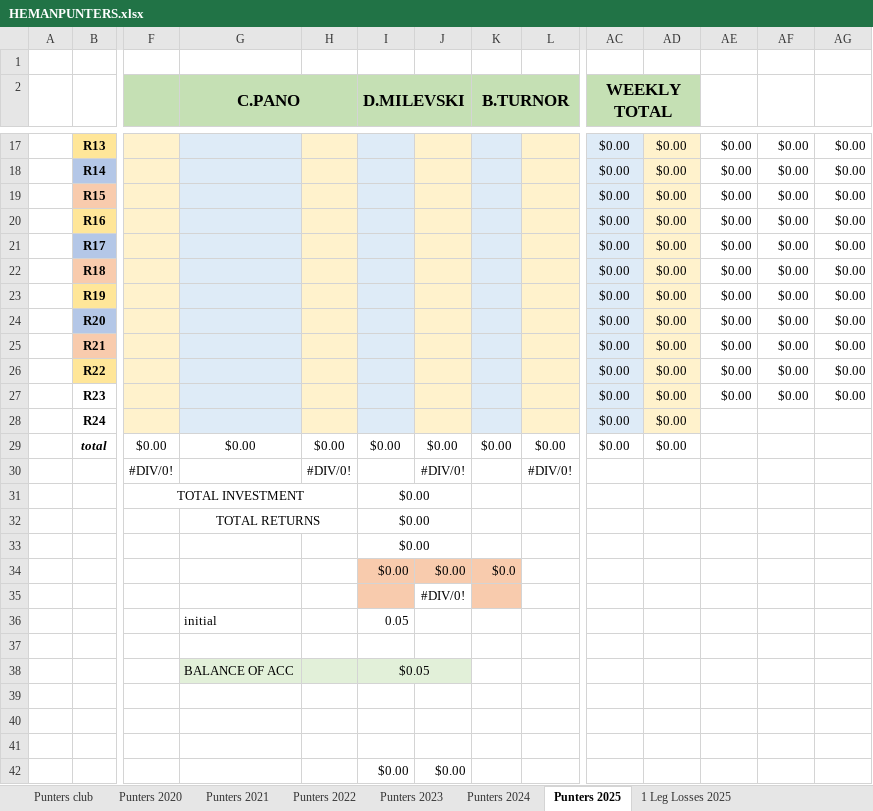
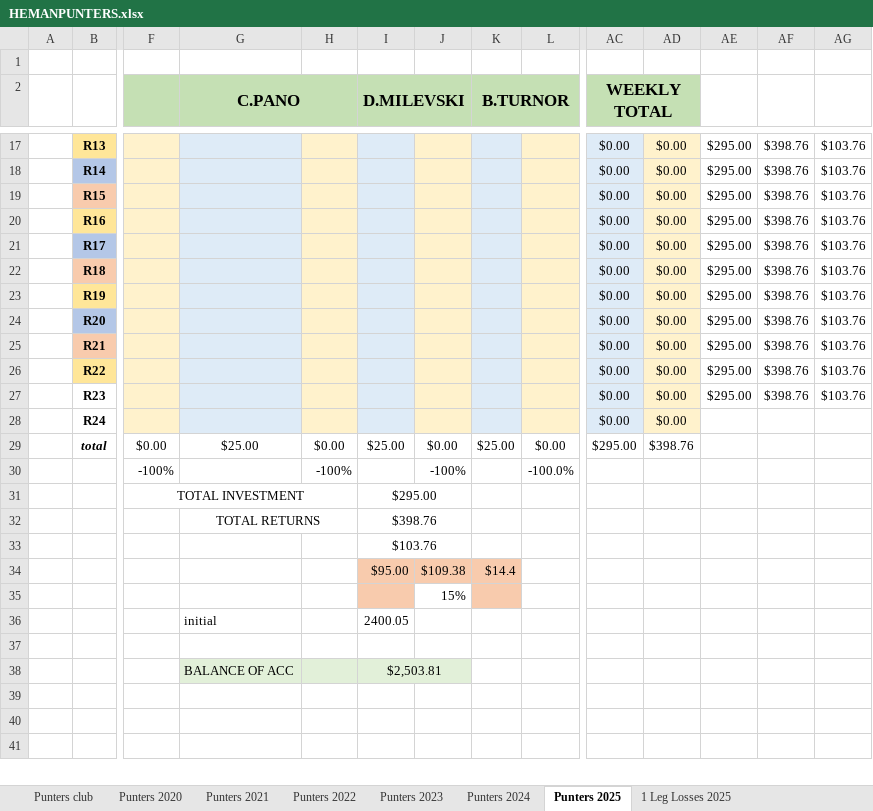
Before and after one commit to BrentonTurnor/seeMore, an Excel workbook: public/Data/HEMANPUNTERS.xlsx, sheet Punters 2025, drawn as a sheet; only a part is shown, gaps mark what is left out; values as stored, in another font and other column widths than the file's, no borders; removed rows and columns are numbered as before the commit, all else as after; rows hold the shown columns only; the diff covers the shown part only; the diff names each change by its address in the sheet, - before the commit and + after, or states it on an @@ line.

Commit message:
Updating spreadsheet

```diff
--- a/public/Data/HEMANPUNTERS.xlsx (sheet Punters 2025)
+++ b/public/Data/HEMANPUNTERS.xlsx (sheet Punters 2025)
-AE17:AE27: $0.00
+AE17:AE27: $295.00
-AF17:AF27: $0.00
+AF17:AF27: $398.76
-AG17:AG27: $0.00
+AG17:AG27: $103.76
-row 29:  | total | $0.00 | $0.00 | $0.00 | $0.00 | $0.00 | $0.00 | $0.00 | $0.00 | $0.00
-row 30:  |  | #DIV/0! |  | #DIV/0! |  | #DIV/0! |  | #DIV/0!
-row 31:  |  | TOTAL INVESTMENT |  |  | $0.00
-row 32:  |  |  | TOTAL RETURNS |  | $0.00
-row 33:  |  |  |  |  | $0.00
-row 34:  |  |  |  |  | $0.00 | $0.00 | $0.0
-row 35:  |  |  |  |  |  | #DIV/0!
-row 36:  |  |  | initial |  | 0.05
+row 29:  | total | $0.00 | $25.00 | $0.00 | $25.00 | $0.00 | $25.00 | $0.00 | $295.00 | $398.76
+row 30:  |  | -100% |  | -100% |  | -100% |  | -100.0%
+row 31:  |  | TOTAL INVESTMENT |  |  | $295.00
+row 32:  |  |  | TOTAL RETURNS |  | $398.76
+row 33:  |  |  |  |  | $103.76
+row 34:  |  |  |  |  | $95.00 | $109.38 | $14.4
+row 35:  |  |  |  |  |  | 15%
+row 36:  |  |  | initial |  | 2400.05
-I38 (D.MILEVSKI): $0.05
+I38 (D.MILEVSKI): $2,503.81
-row 42:  |  |  |  |  | $0.00 | $0.00
```
Also changed, not shown: 13 added rows, 12 removed rows and 19 edited cells elsewhere in this sheet, sheet 1 Leg Losses 2025, formulas that keep their value, 1 other file.
